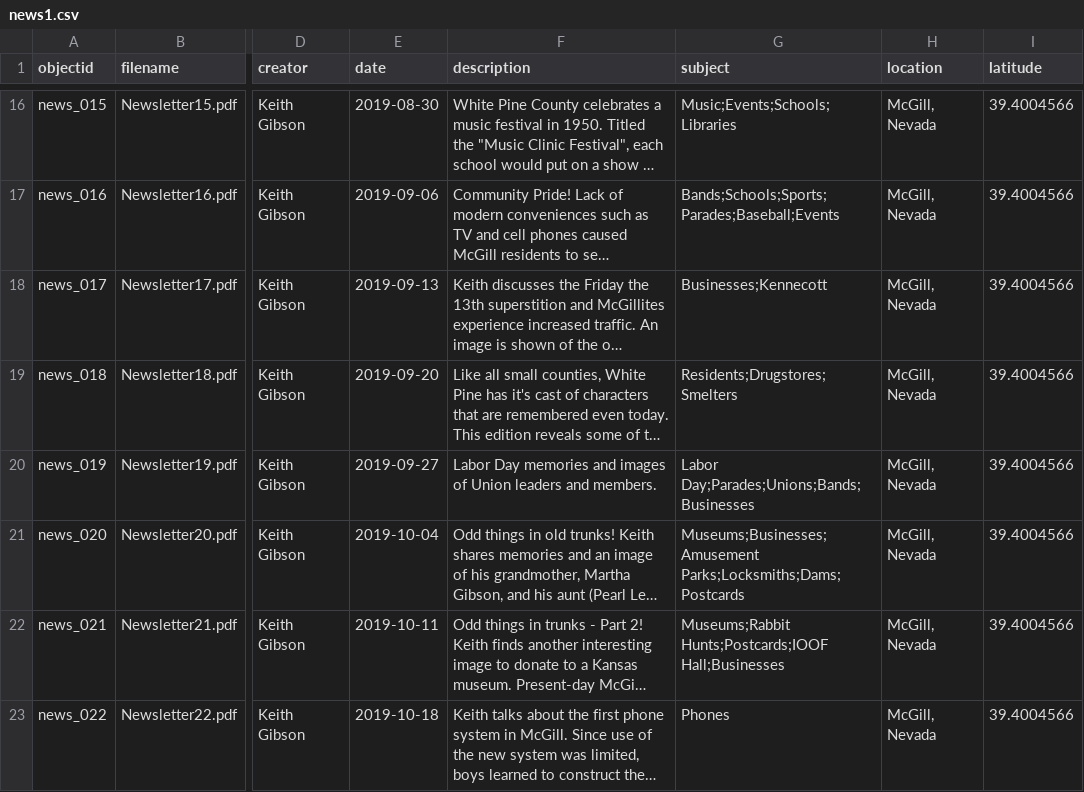
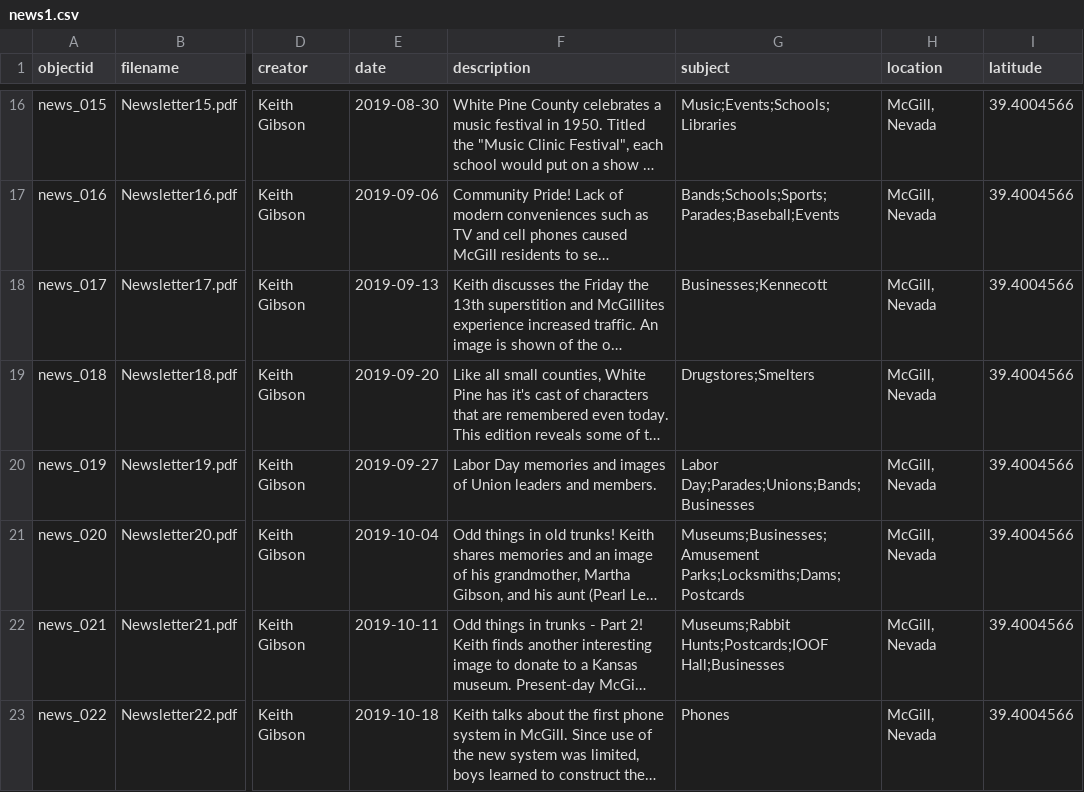
Before and after one commit to McGillHeritage/2019, a CSV file: _data/news1.csv, drawn as a sheet; only a part is shown, gaps mark what is left out; long unchanged cells end in …; the diff covers the shown part only; the diff names each change by its address in the sheet, - before the commit and + after, or states it on an @@ line.

Commit message:
Add files via upload

```diff
--- a/_data/news1.csv
+++ b/_data/news1.csv
-G19 (subject): Residents;Drugstores;Smelters
+G19 (subject): Drugstores;Smelters
```
Also changed, not shown: 6 added rows and 1 edited cell elsewhere in this file.
